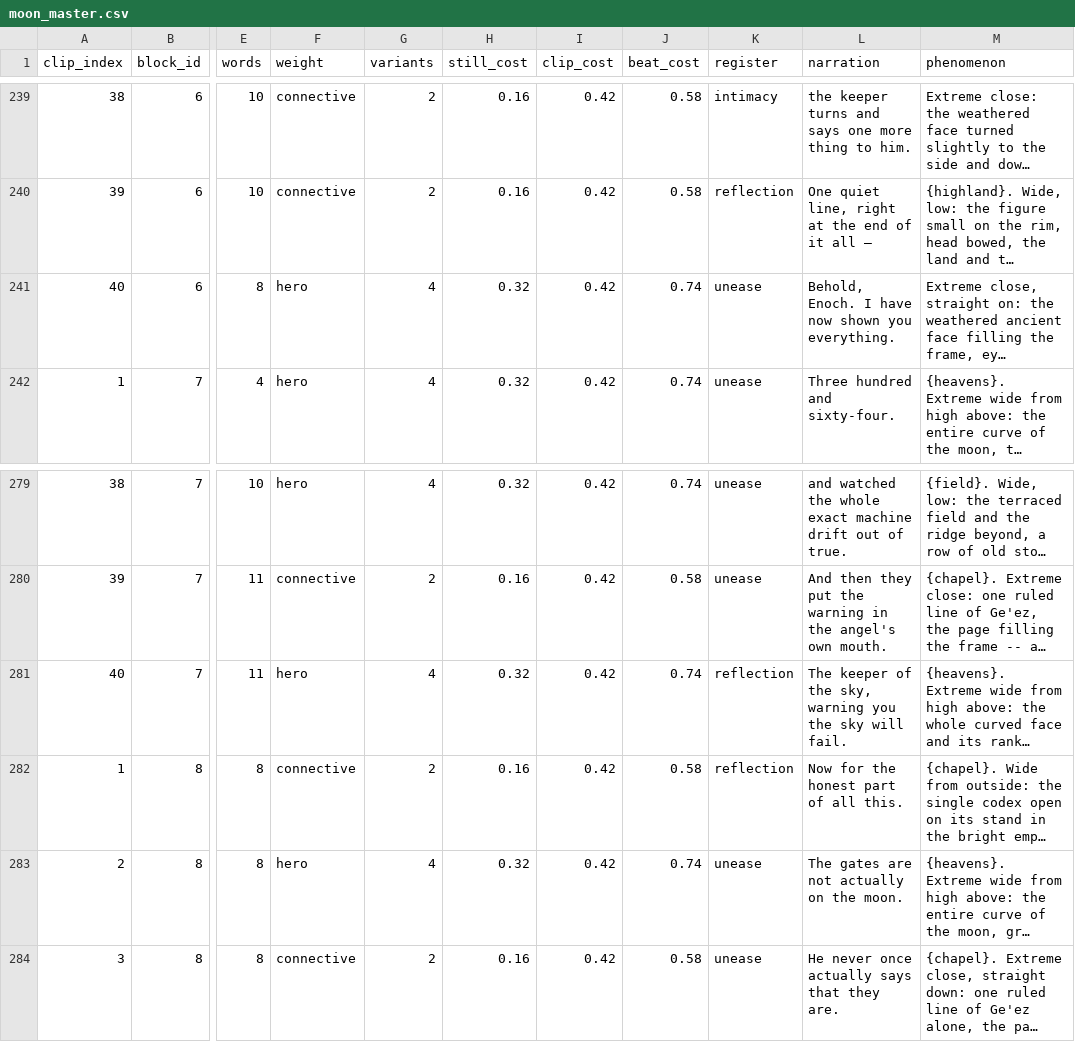
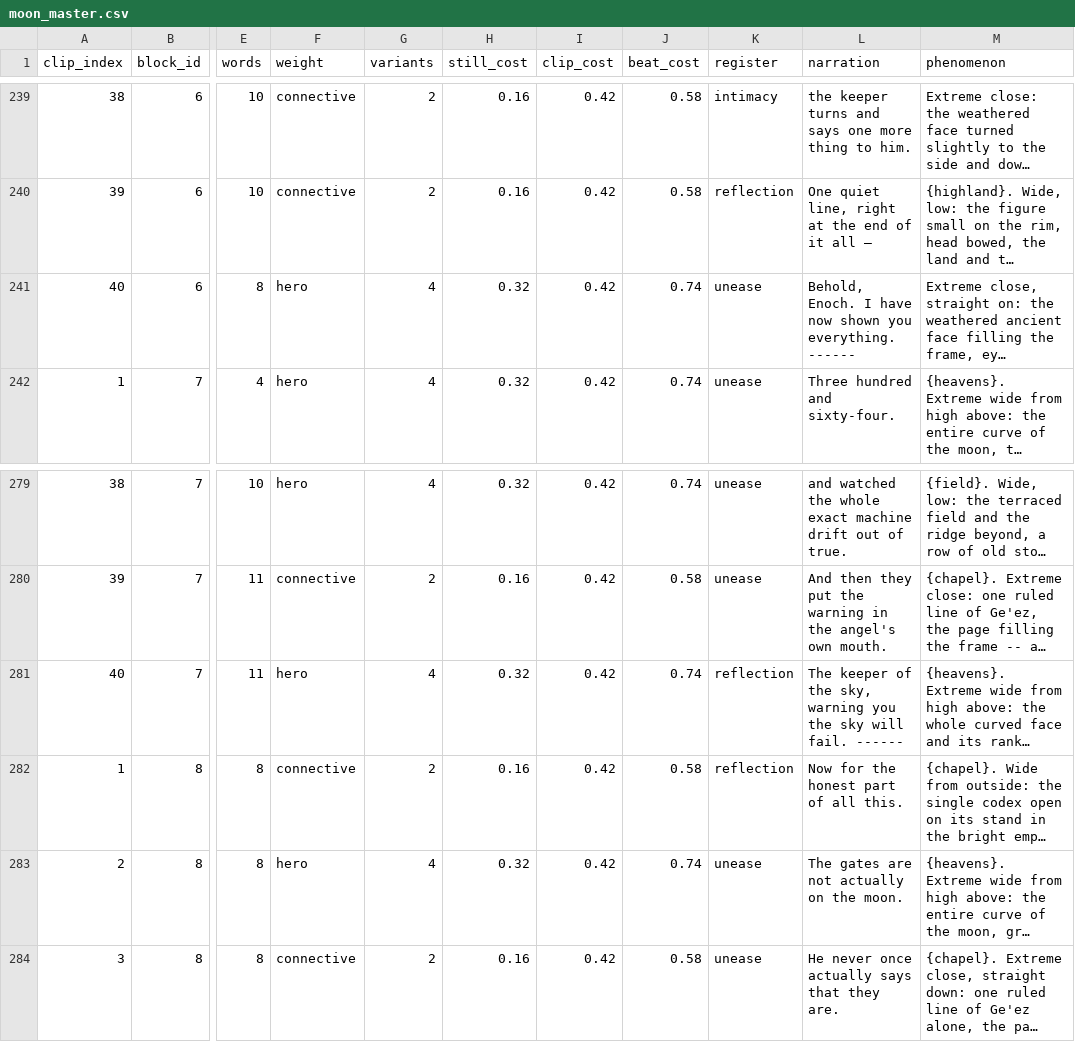
Before and after one commit to peteralkema/Pipeline, a CSV file: sacred-dawn/projects/enoch-moon/beats/moon_master.csv, drawn as a sheet; only a part is shown, gaps mark what is left out; long unchanged cells end in …; the diff covers the shown part only; the diff names each change by its address in the sheet, - before the commit and + after, or states it on an @@ line.

```diff
--- a/sacred-dawn/projects/enoch-moon/beats/moon_master.csv
+++ b/sacred-dawn/projects/enoch-moon/beats/moon_master.csv
-L241 (narration): …you everything.
+L241 (narration): …you everything. ------
-L281 (narration): …will fail.
+L281 (narration): …will fail. ------
```
Also changed, not shown: 5 edited cells elsewhere in this file, 1 other file.
